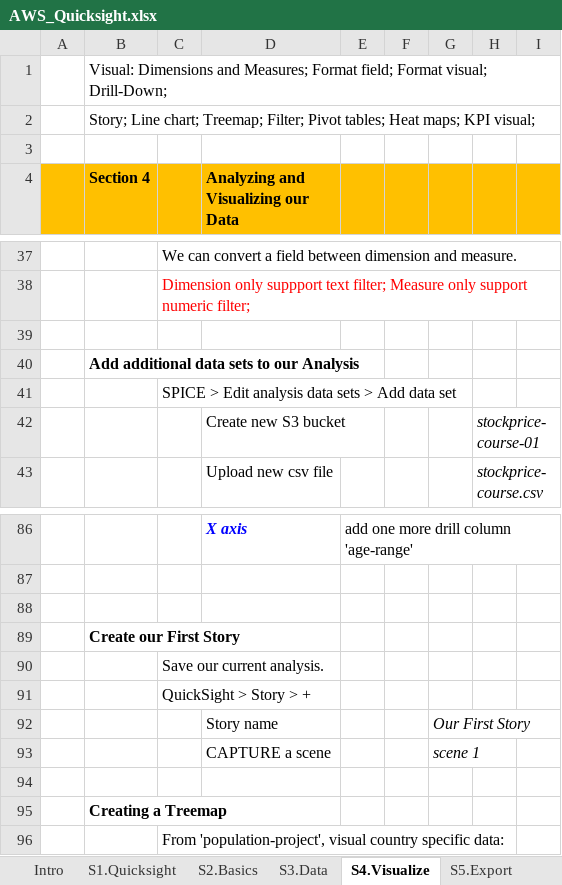
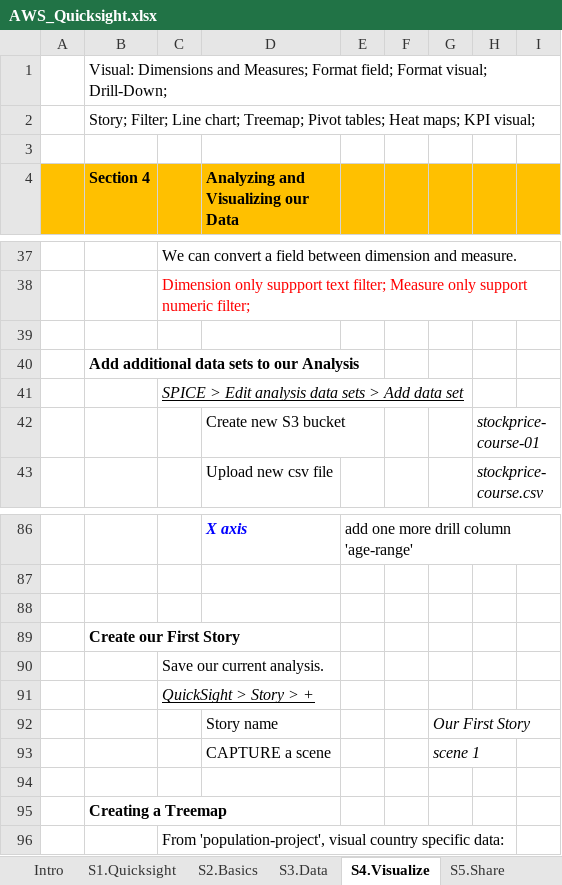
Before and after one commit to buinguyentung/webserver_db, an Excel workbook: 202112_AWS_AssociateDeveloper/AWS_Quicksight.xlsx, sheet S4.Visualize, drawn as a sheet; only a part is shown, gaps mark what is left out; values as stored, in another font and other column widths than the file's, no borders; charts and pictures not drawn; the diff names each change by its address in the sheet, - before the commit and + after, or states it on an @@ line.

```diff
--- a/202112_AWS_AssociateDeveloper/AWS_Quicksight.xlsx (sheet S4.Visualize)
+++ b/202112_AWS_AssociateDeveloper/AWS_Quicksight.xlsx (sheet S4.Visualize)
-sheet tab: S5.Export
+sheet tab: S5.Share
-B2 (Section 4): Story; Line chart; Treemap; Filter; Pivot tables;…
+B2 (Section 4): Story; Filter; Line chart; Treemap; Pivot tables;…
@@ C41 italic: off → on, underline: off → on @@
@@ C91 italic: off → on, underline: off → on @@
```
Also changed, not shown: sheet S6.Database, sheet S5.Share, sheet Intro, sheet S1.Quicksight, charts or pictures, 1 other file.
